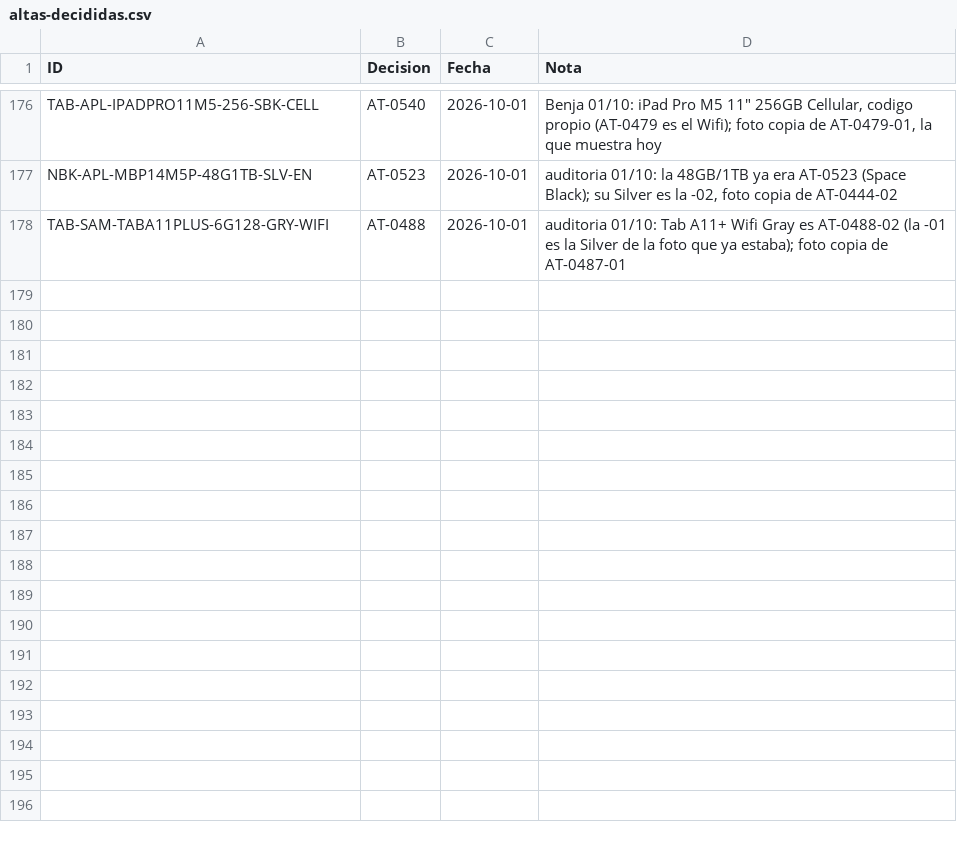
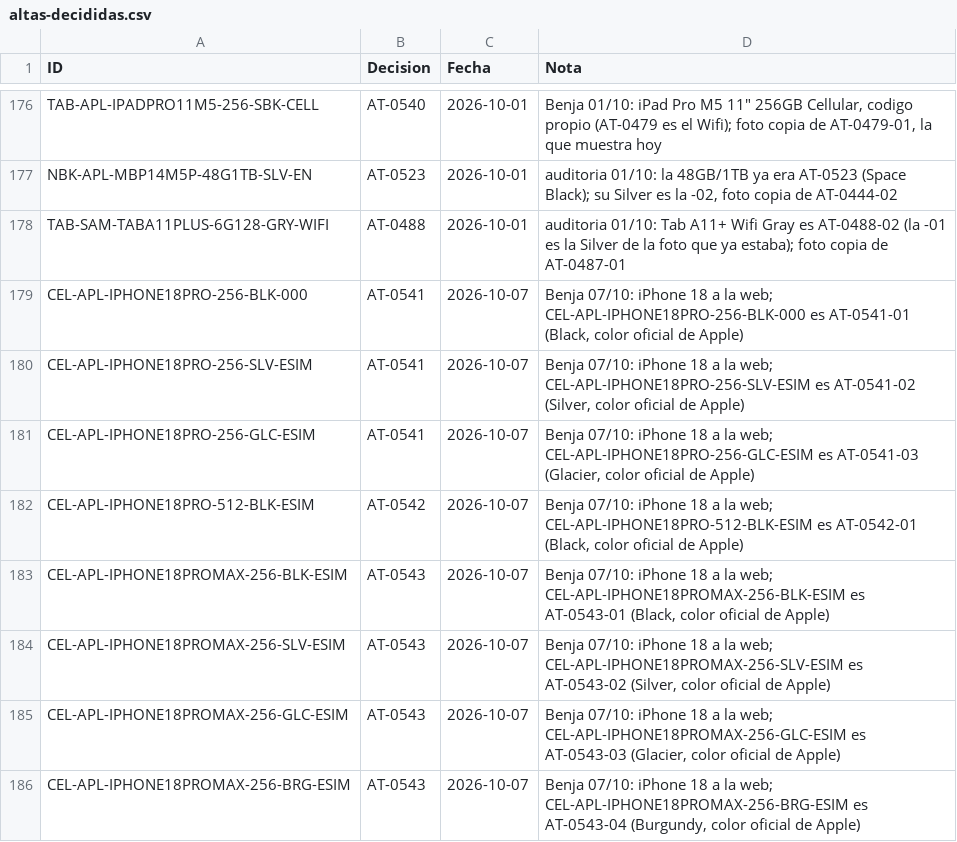
Before and after one commit to Advance33/catalogo-advance, a CSV file: herramientas/altas-decididas.csv, drawn as a sheet; only a part is shown, gaps mark what is left out.

```diff
--- a/herramientas/altas-decididas.csv
+++ b/herramientas/altas-decididas.csv
@@ -178 +178,9 @@ NBK-APL-MBP14M5P-48G1TB-SLV-EN,AT-0523,2026-10-01,"auditoria 01/10: la 48GB/1TB
 TAB-SAM-TABA11PLUS-6G128-GRY-WIFI,AT-0488,2026-10-01,auditoria 01/10: Tab A11+ Wifi Gray es AT-0488-02 (la -01 es la Silver de la foto que ya estaba); foto copia de AT-0487-01
+CEL-APL-IPHONE18PRO-256-BLK-000,AT-0541,2026-10-07,"Benja 07/10: iPhone 18 a la web; CEL-APL-IPHONE18PRO-256-BLK-000 es AT-0541-01 (Black, color oficial de Apple)"
+CEL-APL-IPHONE18PRO-256-SLV-ESIM,AT-0541,2026-10-07,"Benja 07/10: iPhone 18 a la web; CEL-APL-IPHONE18PRO-256-SLV-ESIM es AT-0541-02 (Silver, color oficial de Apple)"
+CEL-APL-IPHONE18PRO-256-GLC-ESIM,AT-0541,2026-10-07,"Benja 07/10: iPhone 18 a la web; CEL-APL-IPHONE18PRO-256-GLC-ESIM es AT-0541-03 (Glacier, color oficial de Apple)"
+CEL-APL-IPHONE18PRO-512-BLK-ESIM,AT-0542,2026-10-07,"Benja 07/10: iPhone 18 a la web; CEL-APL-IPHONE18PRO-512-BLK-ESIM es AT-0542-01 (Black, color oficial de Apple)"
+CEL-APL-IPHONE18PROMAX-256-BLK-ESIM,AT-0543,2026-10-07,"Benja 07/10: iPhone 18 a la web; CEL-APL-IPHONE18PROMAX-256-BLK-ESIM es AT-0543-01 (Black, color oficial de Apple)"
+CEL-APL-IPHONE18PROMAX-256-SLV-ESIM,AT-0543,2026-10-07,"Benja 07/10: iPhone 18 a la web; CEL-APL-IPHONE18PROMAX-256-SLV-ESIM es AT-0543-02 (Silver, color oficial de Apple)"
+CEL-APL-IPHONE18PROMAX-256-GLC-ESIM,AT-0543,2026-10-07,"Benja 07/10: iPhone 18 a la web; CEL-APL-IPHONE18PROMAX-256-GLC-ESIM es AT-0543-03 (Glacier, color oficial de Apple)"
+CEL-APL-IPHONE18PROMAX-256-BRG-ESIM,AT-0543,2026-10-07,"Benja 07/10: iPhone 18 a la web; CEL-APL-IPHONE18PROMAX-256-BRG-ESIM es AT-0543-04 (Burgundy, color oficial de Apple)"
```
Also changed, not shown: 55 other files.
